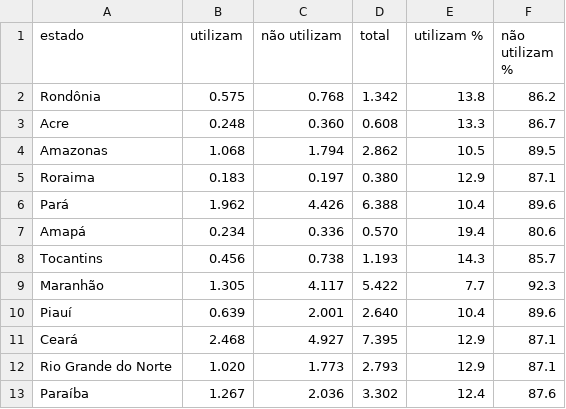
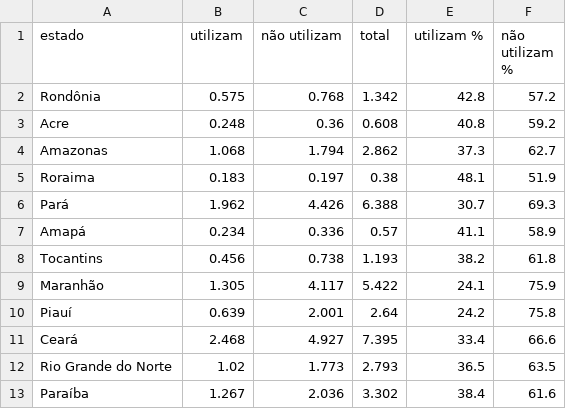
Before and after one commit to endoooo/tcc, a CSV file: site/regiao/data/01a.csv, drawn as a sheet; only a part is shown; the diff covers the shown part only.

```diff
--- a/site/regiao/data/01a.csv
+++ b/site/regiao/data/01a.csv
@@ -1,13 +1,13 @@
 estado,utilizam,não utilizam,total,utilizam %,não utilizam %
-Rondônia,0.575,0.768,1.342,13.8,86.2
-Acre,0.248,0.360,0.608,13.3,86.7
-Amazonas,1.068,1.794,2.862,10.5,89.5
-Roraima,0.183,0.197,0.380,12.9,87.1
-Pará,1.962,4.426,6.388,10.4,89.6
-Amapá,0.234,0.336,0.570,19.4,80.6
-Tocantins,0.456,0.738,1.193,14.3,85.7
-Maranhão,1.305,4.117,5.422,7.7,92.3
-Piauí,0.639,2.001,2.640,10.4,89.6
-Ceará,2.468,4.927,7.395,12.9,87.1
-Rio Grande do Norte,1.020,1.773,2.793,12.9,87.1
-Paraíba,1.267,2.036,3.302,12.4,87.6
+Rondônia,0.575,0.768,1.342,42.8,57.2
+Acre,0.248,0.36,0.608,40.8,59.2
+Amazonas,1.068,1.794,2.862,37.3,62.7
+Roraima,0.183,0.197,0.38,48.1,51.9
+Pará,1.962,4.426,6.388,30.7,69.3
+Amapá,0.234,0.336,0.57,41.1,58.9
+Tocantins,0.456,0.738,1.193,38.2,61.8
+Maranhão,1.305,4.117,5.422,24.1,75.9
+Piauí,0.639,2.001,2.64,24.2,75.8
+Ceará,2.468,4.927,7.395,33.4,66.6
+Rio Grande do Norte,1.02,1.773,2.793,36.5,63.5
+Paraíba,1.267,2.036,3.302,38.4,61.6
```
Also changed, not shown: 35 edited cells elsewhere in this file, 8 other files.
